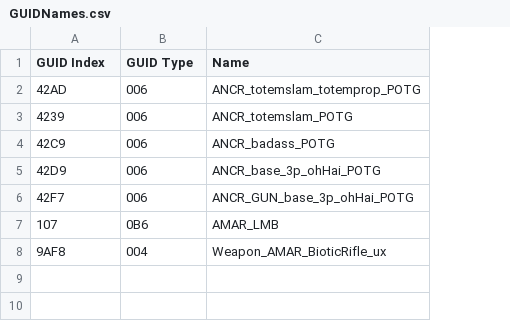
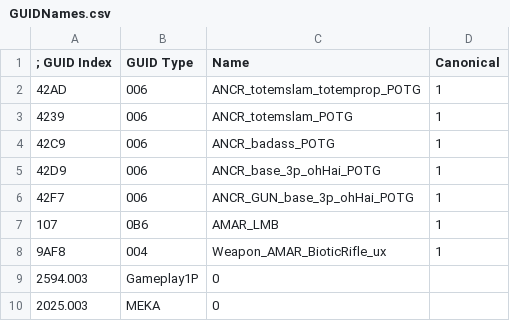
Before and after one commit to overtools/OWLib, a CSV file: DataTool/GUIDNames.csv, drawn as a sheet; the diff names each change by its address in the sheet, - before the commit and + after, or states it on an @@ line.

Commit message:
[GUIDNames] optimize
[ExtractFlags] normalize

```diff
--- a/DataTool/GUIDNames.csv
+++ b/DataTool/GUIDNames.csv
+column D (Canonical), rows 2-8: all 1
-A1: GUID Index
+A1: ; GUID Index
+row 9: 2594.003 | Gameplay1P | 0
+row 10: 2025.003 | MEKA | 0
```
Also changed, not shown: 8 other files.
